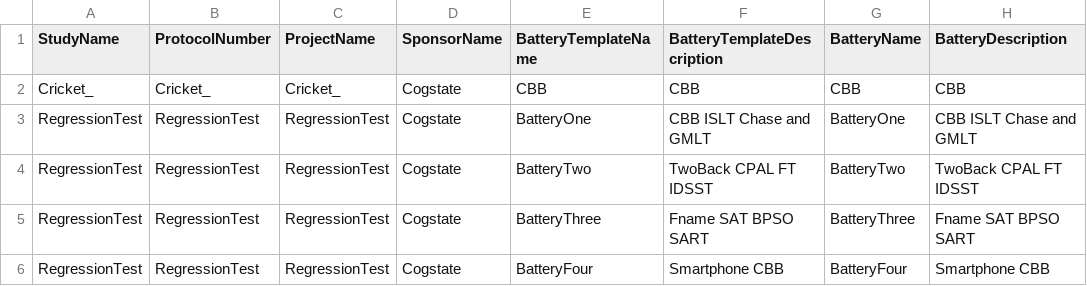
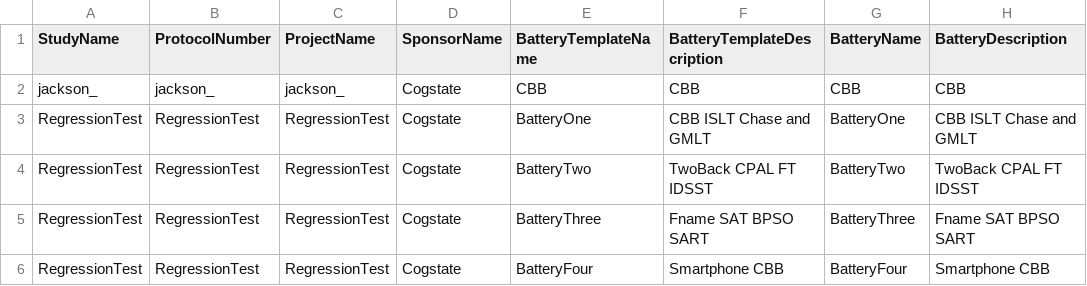
Before and after one commit to zchekir/dll, a CSV file: eSourcePlatform/eSourcePlatform/CSPConnector.csv, drawn as a sheet; only a part is shown; the diff names each change by its address in the sheet, - before the commit and + after, or states it on an @@ line.

```diff
--- a/eSourcePlatform/eSourcePlatform/CSPConnector.csv
+++ b/eSourcePlatform/eSourcePlatform/CSPConnector.csv
-A2 (StudyName): Cricket_
+A2 (StudyName): jackson_
-B2 (ProtocolNumber): Cricket_
+B2 (ProtocolNumber): jackson_
-C2 (ProjectName): Cricket_
+C2 (ProjectName): jackson_
```
Also changed, not shown: eSourcePlatform/eSourcePlatform/RCCConnector.csv, eSourcePlatform/eSourcePlatform/TenantConnector.csv, 13 other files.
